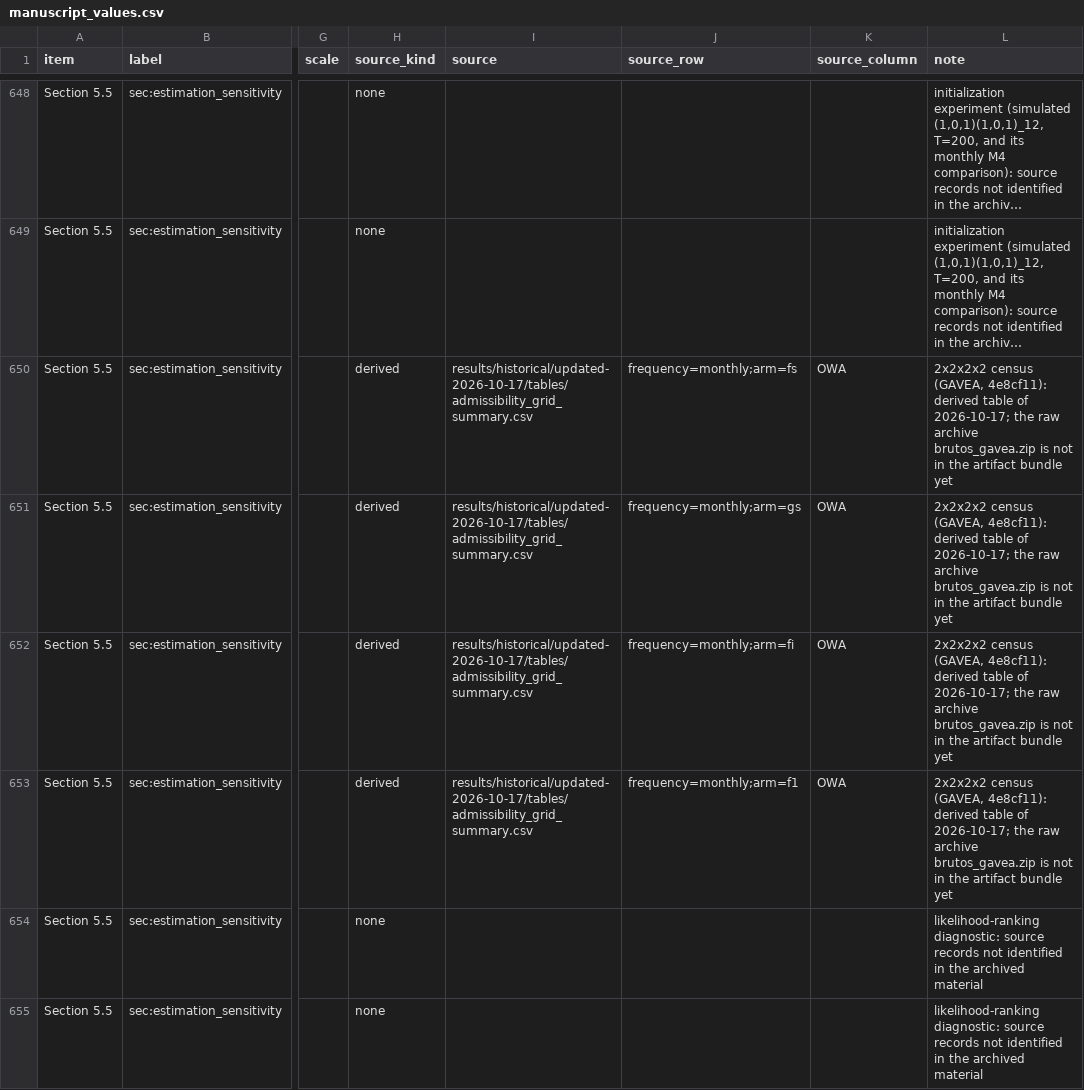
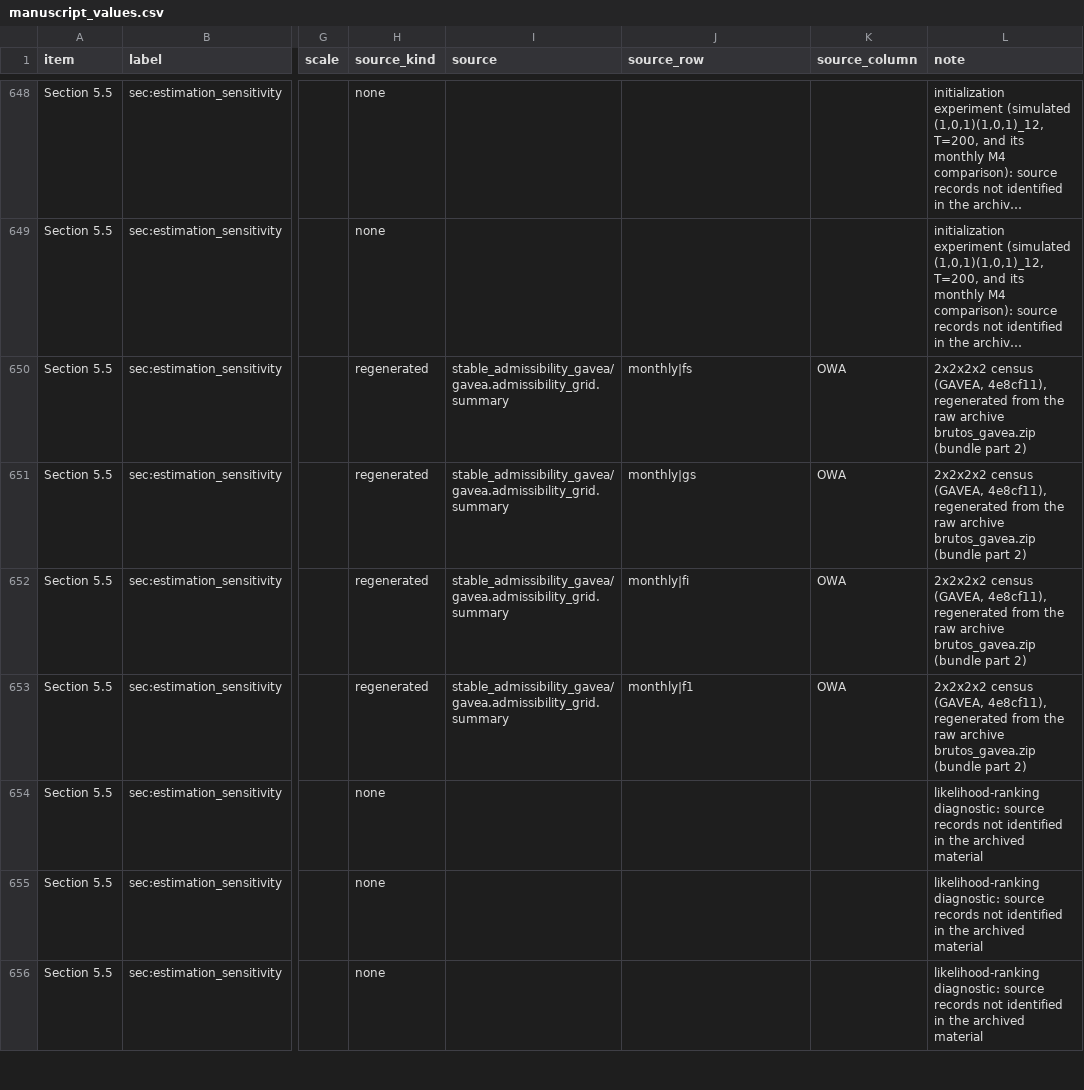
Before and after one commit to LAMPSPUC/Sarimax.jl, a CSV file: replication/ijf-2026/results/manuscript/manuscript_values.csv, drawn as a sheet; only a part is shown, gaps mark what is left out; the shorter side is filled out with more unchanged rows; long unchanged cells end in …; the diff names each change by its address in the sheet, - before the commit and + after, or states it on an @@ line.

```diff
--- a/replication/ijf-2026/results/manuscript/manuscript_values.csv
+++ b/replication/ijf-2026/results/manuscript/manuscript_values.csv
-H650:H653 (source_kind): derived
+H650:H653 (source_kind): regenerated
-I650:I653 (source): results/historical/updated-2026-10-17/tables/admissibility_grid_summary.csv
+I650:I653 (source): stable_admissibility_gavea/gavea.admissibility_grid.summary
-J650 (source_row): frequency=monthly;arm=fs
+J650 (source_row): monthly|fs
-L650:L653 (note): …census (GAVEA, 4e8cf11): derived table of 2026-10-17; the raw archive brutos_gavea.zip is not in the artifact bundle yet
+L650:L653 (note): …census (GAVEA, 4e8cf11), regenerated from the raw archive brutos_gavea.zip (bundle part 2)
-J651 (source_row): frequency=monthly;arm=gs
+J651 (source_row): monthly|gs
-J652 (source_row): frequency=monthly;arm=fi
+J652 (source_row): monthly|fi
-J653 (source_row): frequency=monthly;arm=f1
+J653 (source_row): monthly|f1
```
Also changed, not shown: 8 other files.
